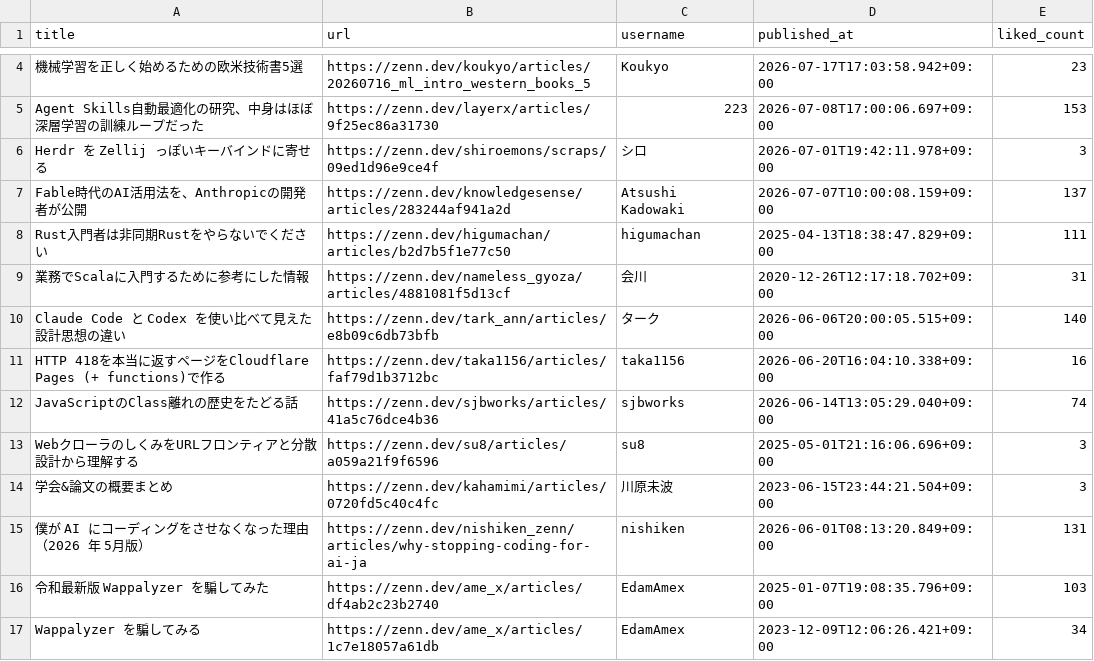
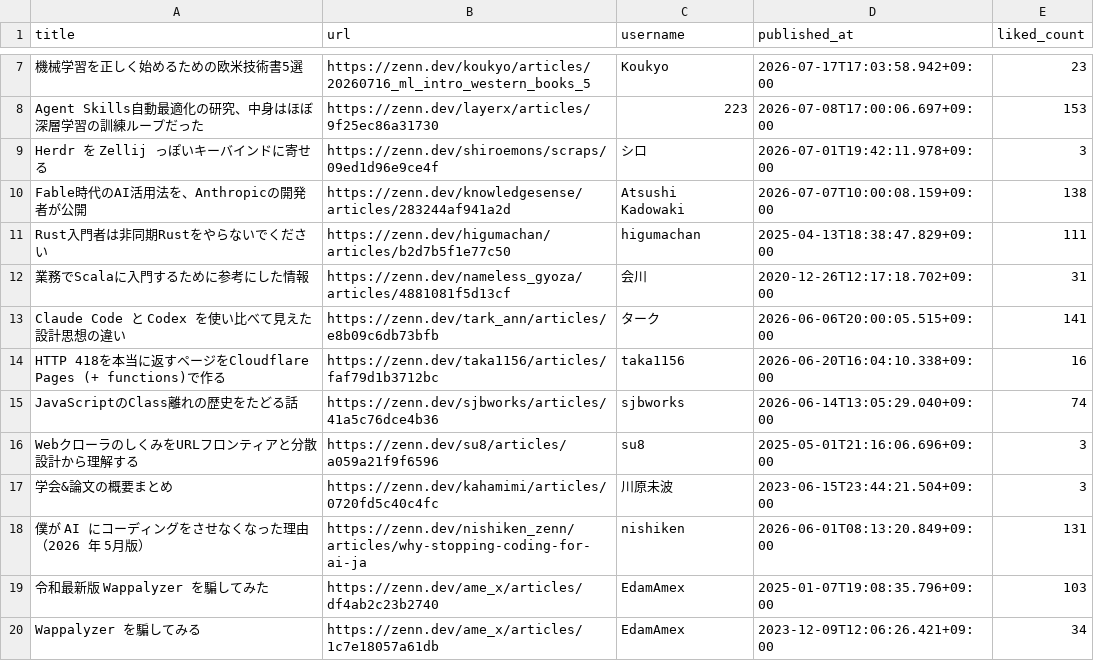
Before and after one commit to stepney141/favs, a CSV file: zenn_favs/zenn_faved_articles.csv, drawn as a sheet; only a part is shown, gaps mark what is left out; the diff covers the shown part only.

```diff
--- a/zenn_favs/zenn_faved_articles.csv
+++ b/zenn_favs/zenn_faved_articles.csv
@@ -6,6 +9,6 @@ Agent Skills自動最適化の研究、中身はほぼ深層学習の訓練ル
 Herdr を Zellij っぽいキーバインドに寄せる,https://zenn.dev/shiroemons/scraps/09ed1d96e9ce4f,シロ,2026-07-01T19:42:11.978+09:00,3
-Fable時代のAI活用法を、Anthropicの開発者が公開,https://zenn.dev/knowledgesense/articles/283244af941a2d,Atsushi Kadowaki,2026-07-07T10:00:08.159+09:00,137
+Fable時代のAI活用法を、Anthropicの開発者が公開,https://zenn.dev/knowledgesense/articles/283244af941a2d,Atsushi Kadowaki,2026-07-07T10:00:08.159+09:00,138
 Rust入門者は非同期Rustをやらないでください,https://zenn.dev/higumachan/articles/b2d7b5f1e77c50,higumachan,2025-04-13T18:38:47.829+09:00,111
 業務でScalaに入門するために参考にした情報,https://zenn.dev/nameless_gyoza/articles/4881081f5d13cf,会川,2020-12-26T12:17:18.702+09:00,31
-Claude Code と Codex を使い比べて見えた設計思想の違い,https://zenn.dev/tark_ann/articles/e8b09c6db73bfb,ターク,2026-06-06T20:00:05.515+09:00,140
+Claude Code と Codex を使い比べて見えた設計思想の違い,https://zenn.dev/tark_ann/articles/e8b09c6db73bfb,ターク,2026-06-06T20:00:05.515+09:00,141
 HTTP 418を本当に返すページをCloudflare Pages (+ functions)で作る,https://zenn.dev/taka1156/articles/faf79d1b3712bc,taka1156,2026-06-20T16:04:10.338+09:00,16
```
Also changed, not shown: 3 added rows and 43 edited cells elsewhere in this file, github_stars/starred_repos.csv, note_favs/note_favorites.csv, 2 other files.
